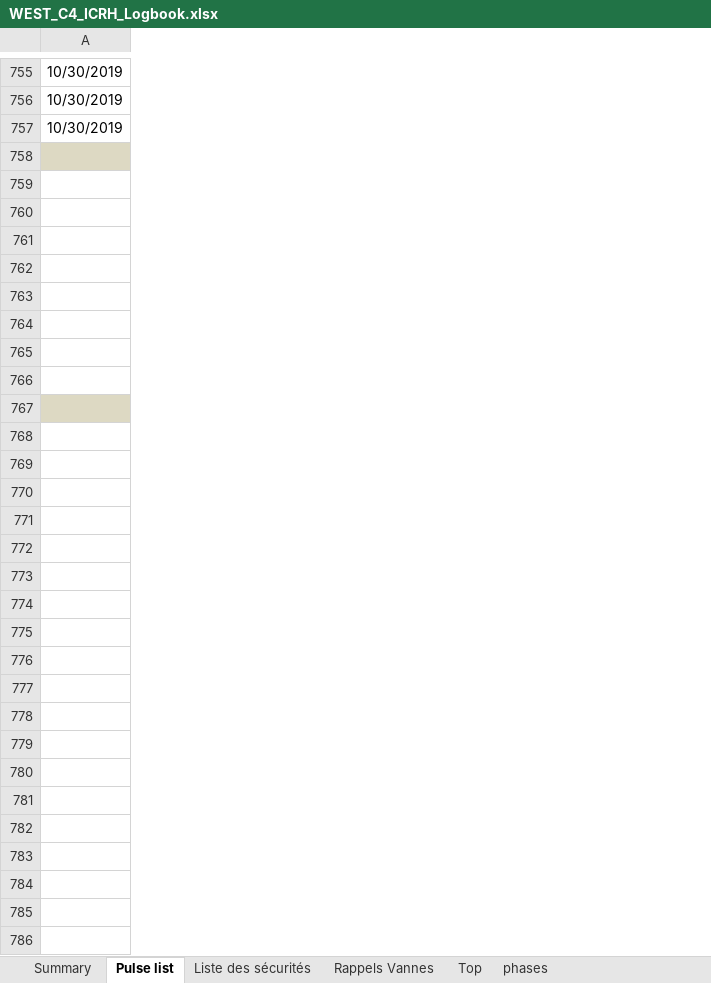
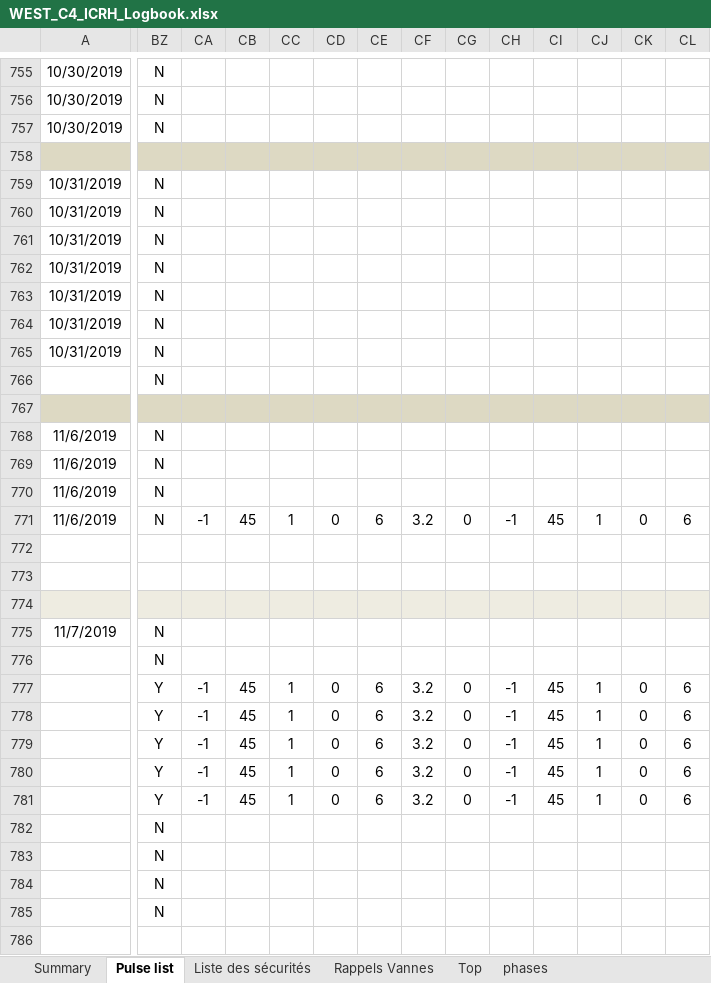
Before and after one commit to jhillairet/WEST_C4, an Excel workbook: WEST_C4_ICRH_Logbook.xlsx, sheet Pulse list, drawn as a sheet; only a part is shown, gaps mark what is left out; values as stored, in another font and other column widths than the file's, no borders; rows hold the shown columns only; the diff covers the shown part only; the diff names each change by its address in the sheet, - before the commit and + after, or states it on an @@ line.

Commit message:
logbook update

```diff
--- a/WEST_C4_ICRH_Logbook.xlsx (sheet Pulse list)
+++ b/WEST_C4_ICRH_Logbook.xlsx (sheet Pulse list)
@@ column BZ unhidden, rows 755-771: N | N | N |  | N | N | N | N | N | N | N | N |  | N | N | N | N @@
@@ column CA unhidden, row 771: -1 @@
@@ column CB unhidden, row 771: 45 @@
@@ column CC unhidden, row 771: 1 @@
@@ column CD unhidden, row 771: 0 @@
@@ column CE unhidden, row 771: 6 @@
@@ column CF unhidden, row 771: 3.2 @@
@@ column CG unhidden, row 771: 0 @@
@@ column CH unhidden, row 771: -1 @@
@@ column CI unhidden, row 771: 45 @@
@@ column CJ unhidden, row 771: 1 @@
@@ column CK unhidden, row 771: 0 @@
@@ column CL unhidden, row 771: 6 @@
-A759:A765: (empty)
+A759:A765: 10/31/2019
-row 768: (empty)
+row 768: 11/6/2019 | N
-row 769: (empty)
+row 769: 11/6/2019 | N
-row 770: (empty)
+row 770: 11/6/2019 | N
-row 771: (empty)
+row 771: 11/6/2019 | N | -1 | 45 | 1 | 0 | 6 | 3.2 | 0 | -1 | 45 | 1 | 0 | 6
+row 772: (empty)
+row 773: (empty)
+row 774: (empty)
+row 775: 11/7/2019 | N
+row 776:  | N
+row 777:  | Y | -1 | 45 | 1 | 0 | 6 | 3.2 | 0 | -1 | 45 | 1 | 0 | 6
+row 778:  | Y | -1 | 45 | 1 | 0 | 6 | 3.2 | 0 | -1 | 45 | 1 | 0 | 6
+row 779:  | Y | -1 | 45 | 1 | 0 | 6 | 3.2 | 0 | -1 | 45 | 1 | 0 | 6
+row 780:  | Y | -1 | 45 | 1 | 0 | 6 | 3.2 | 0 | -1 | 45 | 1 | 0 | 6
+row 781:  | Y | -1 | 45 | 1 | 0 | 6 | 3.2 | 0 | -1 | 45 | 1 | 0 | 6
+row 782:  | N
+row 783:  | N
+row 784:  | N
+row 785:  | N
+row 786: (empty)
```
Also changed, not shown: 3 added rows, 32 added columns, 13 edited cells and cell formats elsewhere in this sheet, sheet Summary, charts or pictures.
